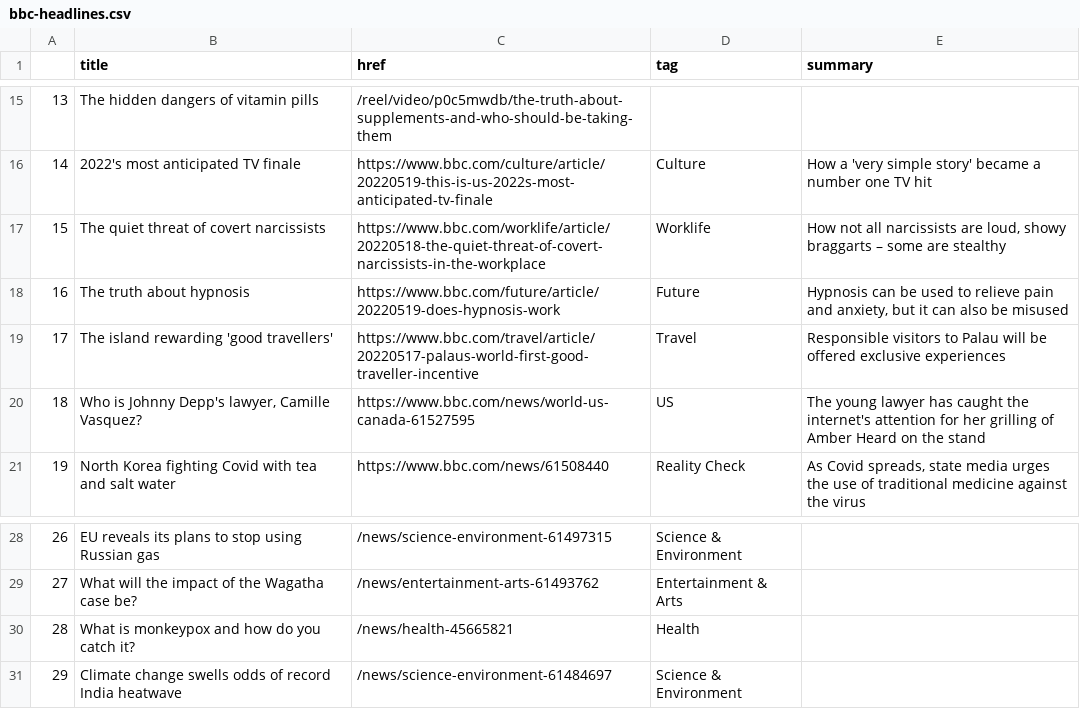
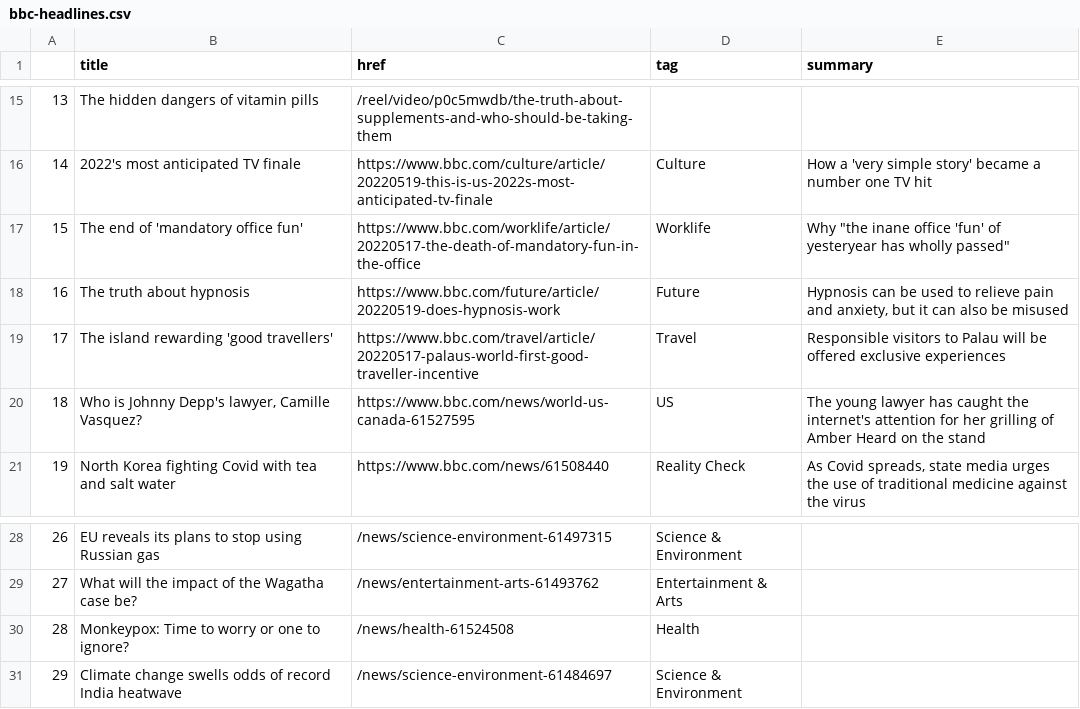
Before and after one commit to EMendy/Scraper_Info, a CSV file: bbc-headlines.csv, drawn as a sheet; only a part is shown, gaps mark what is left out.

```diff
--- a/bbc-headlines.csv
+++ b/bbc-headlines.csv
@@ -16,3 +16,3 @@
 14,2022's most anticipated TV finale,https://www.bbc.com/culture/article/20220519-this-is-us-2022s-most-anticipated-tv-finale,Culture,How a 'very simple story' became a number one TV hit
-15,The quiet threat of covert narcissists,https://www.bbc.com/worklife/article/20220518-the-quiet-threat-of-covert-narcissists-in-the-workplace,Worklife,"How not all narcissists are loud, showy braggarts – some are stealthy"
+15,The end of 'mandatory office fun',https://www.bbc.com/worklife/article/20220517-the-death-of-mandatory-fun-in-the-office,Worklife,"Why ""the inane office 'fun' of yesteryear has wholly passed"""
 16,The truth about hypnosis,https://www.bbc.com/future/article/20220519-does-hypnosis-work,Future,"Hypnosis can be used to relieve pain and anxiety, but it can also be misused"
@@ -29,3 +29,3 @@
 27,What will the impact of the Wagatha case be?,/news/entertainment-arts-61493762,Entertainment & Arts,
-28,What is monkeypox and how do you catch it?,/news/health-45665821,Health,
+28,Monkeypox: Time to worry or one to ignore?,/news/health-61524508,Health,
 29,Climate change swells odds of record India heatwave,/news/science-environment-61484697,Science & Environment,
```
